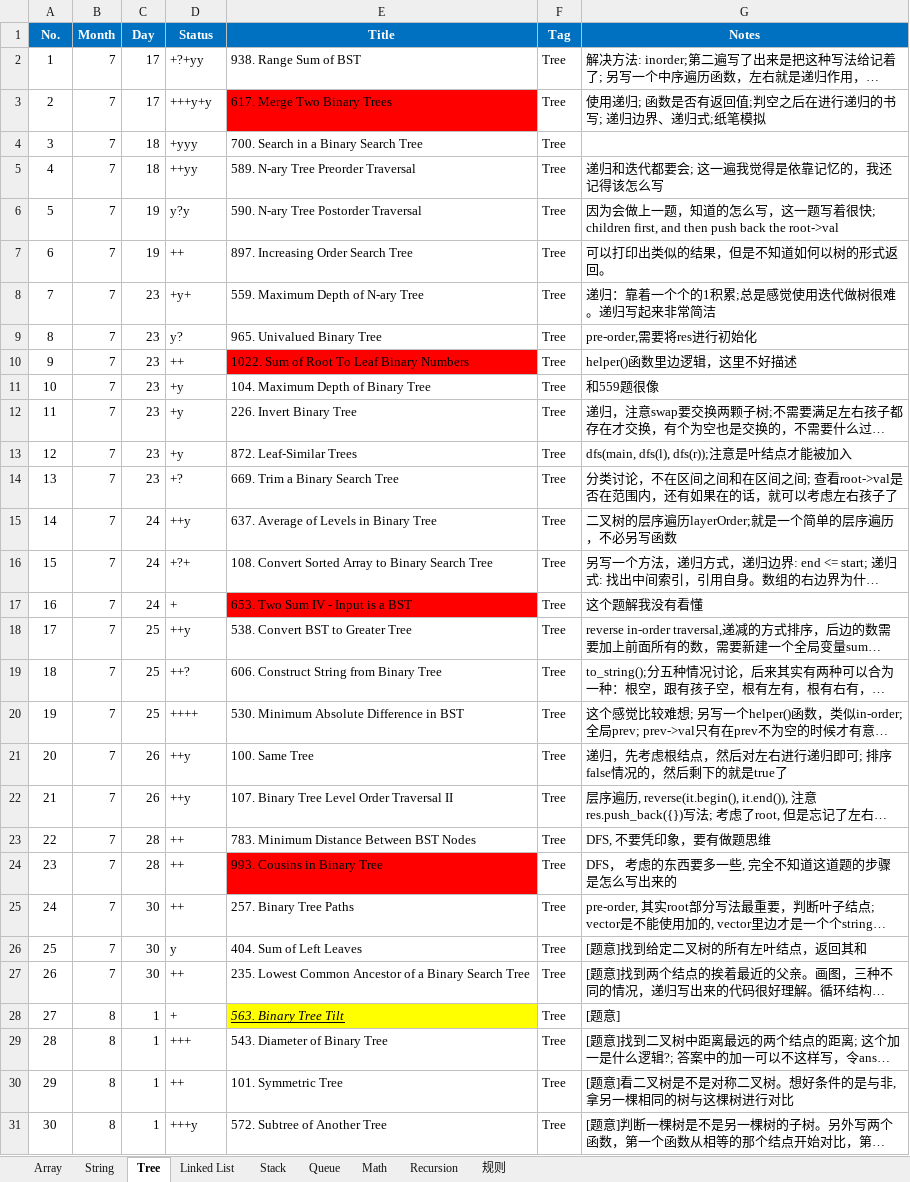
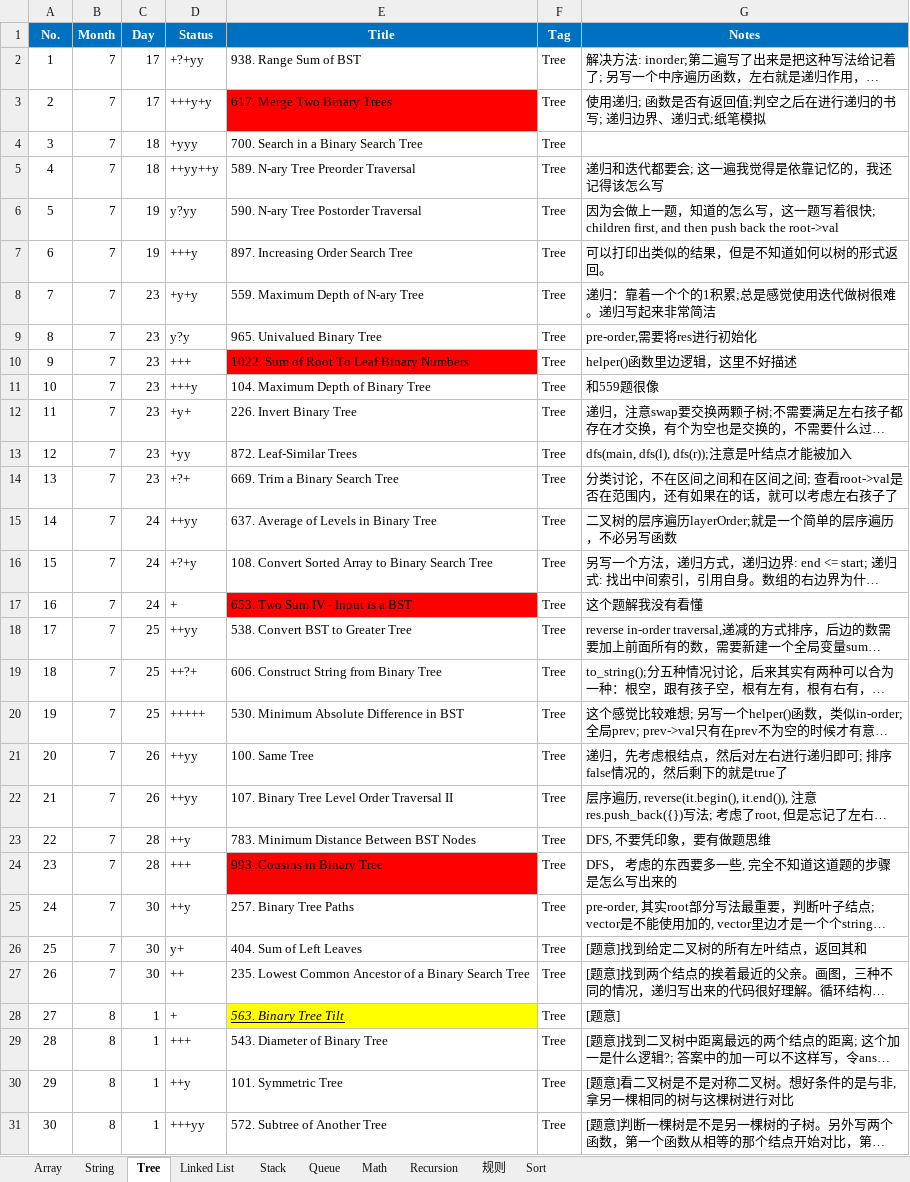
Before and after one commit to ZTidus/DataStructure, an Excel workbook: OJ/LeetCode/status.xlsx, sheet Tree, drawn as a sheet; only a part is shown; long unchanged cells end in …; values as stored, in another font and other column widths than the file's, no borders; the diff covers the shown part only; the diff names each change by its address in the sheet, - before the commit and + after, or states it on an @@ line.

Commit message:
update leetcode status

```diff
--- a/OJ/LeetCode/status.xlsx (sheet Tree)
+++ b/OJ/LeetCode/status.xlsx (sheet Tree)
+sheet tab: Sort
-D5 (Status): ++yy
+D5 (Status): ++yy++y
-D6 (Status): y?y
+D6 (Status): y?yy
-D7 (Status): ++
+D7 (Status): +++y
-D8 (Status): +y+
+D8 (Status): +y+y
-D9 (Status): y?
+D9 (Status): y?y
-D10 (Status): ++
+D10 (Status): +++
-D11 (Status): +y
+D11 (Status): +++y
-D12 (Status): +y
+D12 (Status): +y+
-D13 (Status): +y
+D13 (Status): +yy
-D14 (Status): +?
+D14 (Status): +?+
-D15 (Status): ++y
+D15 (Status): ++yy
-D16 (Status): +?+
+D16 (Status): +?+y
-D18 (Status): ++y
+D18 (Status): ++yy
-D19 (Status): ++?
+D19 (Status): ++?+
-D20 (Status): ++++
+D20 (Status): +++++
-D21:D22 (Status): ++y
+D21:D22 (Status): ++yy
-D23 (Status): ++
+D23 (Status): ++y
-D24 (Status): ++
+D24 (Status): +++
-D25 (Status): ++
+D25 (Status): ++y
-D26 (Status): y
+D26 (Status): y+
-D30 (Status): ++
+D30 (Status): ++y
-D31 (Status): +++y
+D31 (Status): +++yy
```
Also changed, not shown: 19 edited cells elsewhere in this sheet, sheet Math, sheet String, sheet Linked List, sheet 规则.
